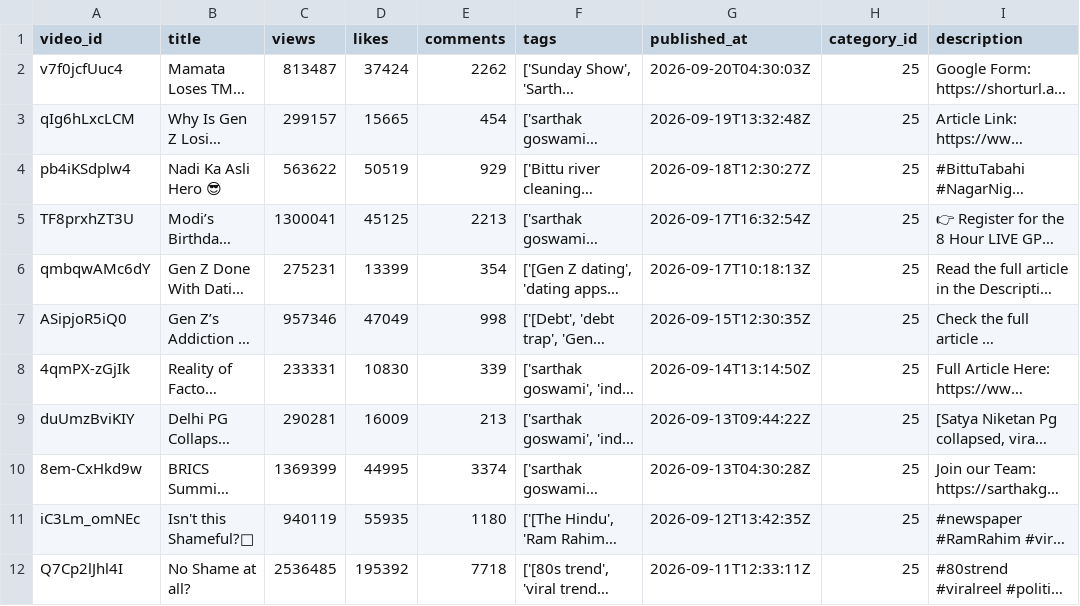
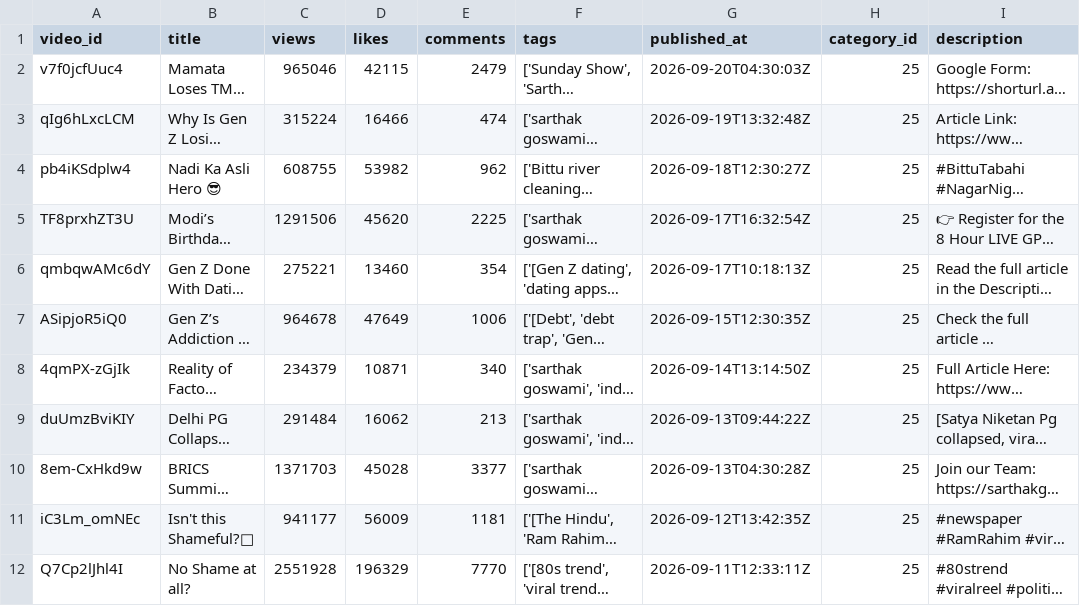
Before and after one commit to im-akarsh/yt-toxicity-analyzer, a CSV file: data/raw/raw_videos.csv, drawn as a sheet; only a part is shown; long unchanged cells end in …; the diff covers the shown part only; the diff names each change by its address in the sheet, - before the commit and + after, or states it on an @@ line.

```diff
--- a/data/raw/raw_videos.csv
+++ b/data/raw/raw_videos.csv
-C2 (views): 813487
+C2 (views): 965046
-D2 (likes): 37424
+D2 (likes): 42115
-E2 (comments): 2262
+E2 (comments): 2479
-C3 (views): 299157
+C3 (views): 315224
-D3 (likes): 15665
+D3 (likes): 16466
-E3 (comments): 454
+E3 (comments): 474
-C4 (views): 563622
+C4 (views): 608755
-D4 (likes): 50519
+D4 (likes): 53982
-E4 (comments): 929
+E4 (comments): 962
-C5 (views): 1300041
+C5 (views): 1291506
-D5 (likes): 45125
+D5 (likes): 45620
-E5 (comments): 2213
+E5 (comments): 2225
-C6 (views): 275231
+C6 (views): 275221
-D6 (likes): 13399
+D6 (likes): 13460
-C7 (views): 957346
+C7 (views): 964678
-D7 (likes): 47049
+D7 (likes): 47649
-E7 (comments): 998
+E7 (comments): 1006
-C8 (views): 233331
+C8 (views): 234379
-D8 (likes): 10830
+D8 (likes): 10871
-E8 (comments): 339
+E8 (comments): 340
-C9 (views): 290281
+C9 (views): 291484
-D9 (likes): 16009
+D9 (likes): 16062
-C10 (views): 1369399
+C10 (views): 1371703
-D10 (likes): 44995
+D10 (likes): 45028
-E10 (comments): 3374
+E10 (comments): 3377
-C11 (views): 940119
+C11 (views): 941177
-D11 (likes): 55935
+D11 (likes): 56009
-E11 (comments): 1180
+E11 (comments): 1181
-C12 (views): 2536485
+C12 (views): 2551928
-D12 (likes): 195392
+D12 (likes): 196329
-E12 (comments): 7718
+E12 (comments): 7770
```
Also changed, not shown: 88 edited cells elsewhere in this file, 4 other files.
